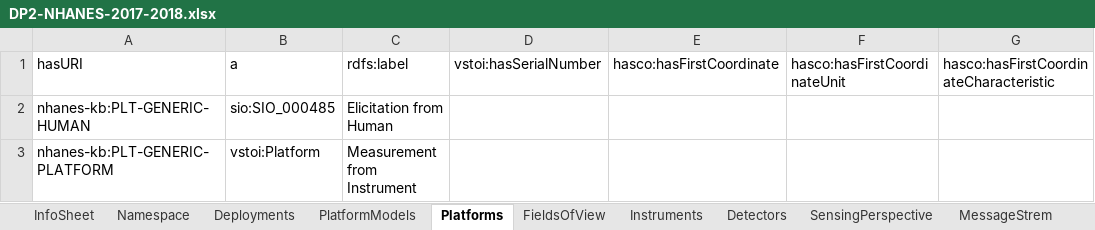
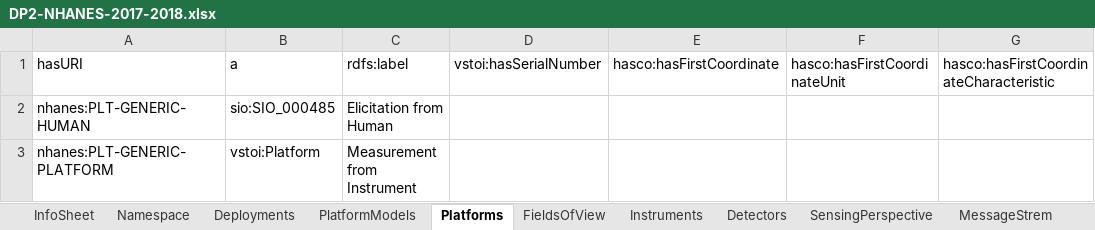
Before and after one commit to HADatAc/hascorepo, an Excel workbook: example/NHANES-2017-2018/DP2-NHANES-2017-2018.xlsx, sheet Platforms, drawn as a sheet; only a part is shown; values as stored, in another font and other column widths than the file's, no borders; the diff names each change by its address in the sheet, - before the commit and + after, or states it on an @@ line.

```diff
--- a/example/NHANES-2017-2018/DP2-NHANES-2017-2018.xlsx (sheet Platforms)
+++ b/example/NHANES-2017-2018/DP2-NHANES-2017-2018.xlsx (sheet Platforms)
-A2: nhanes-kb:PLT-GENERIC-HUMAN
+A2: nhanes:PLT-GENERIC-HUMAN
-A3: nhanes-kb:PLT-GENERIC-PLATFORM
+A3: nhanes:PLT-GENERIC-PLATFORM
```
Also changed, not shown: sheet Deployments, sheet Instruments, sheet InfoSheet, sheet Detectors, sheet Namespace, example/NHANES-2017-2018/DSG-NHANES-2017-2018.xlsx, example/NHANES-2017-2018/SDDs/SDD-NHANES-2017-2018-DEMO.xlsx, 1 other file.
